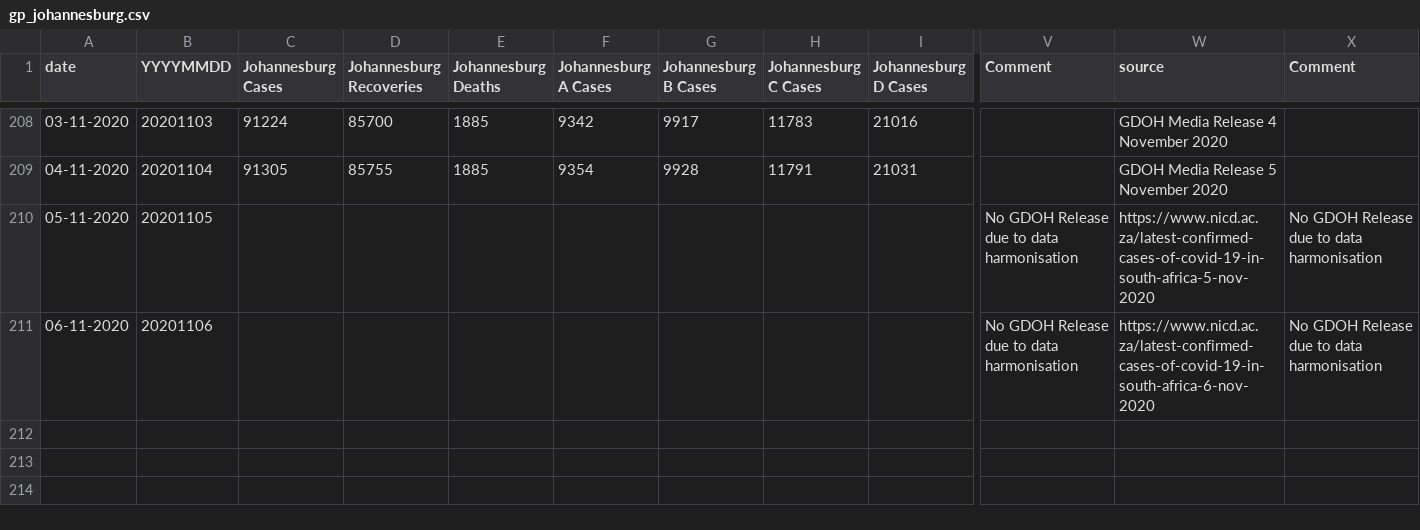
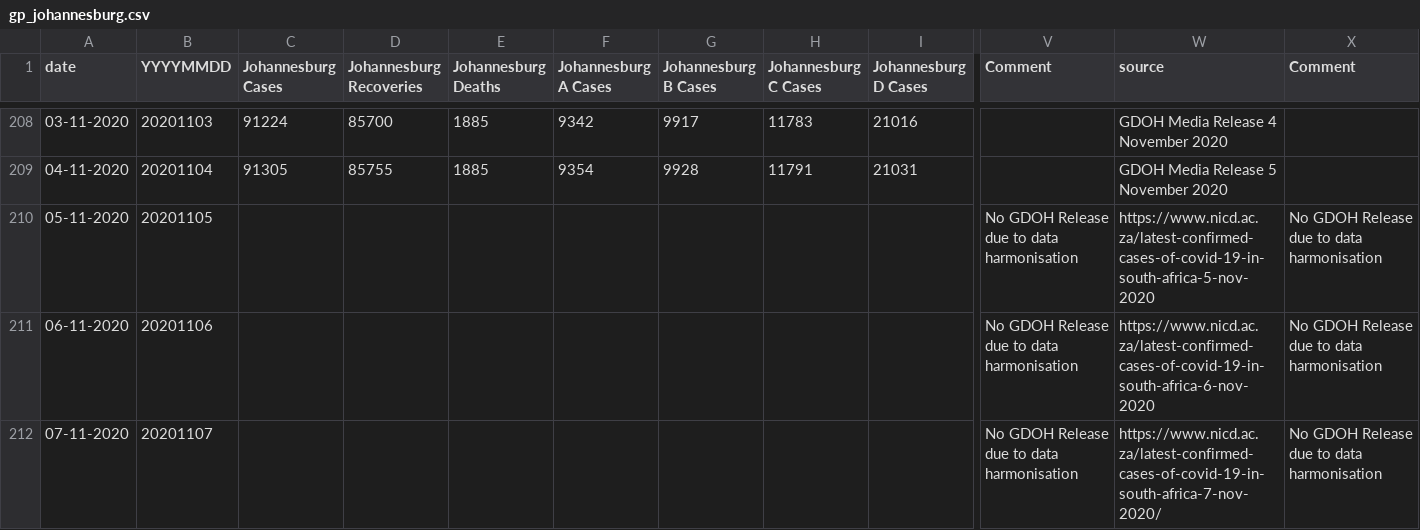
Before and after one commit to dsfsi/covid19za, a CSV file: data/district_data/gp_johannesburg.csv, drawn as a sheet; only a part is shown, gaps mark what is left out; rows hold the shown columns only; the diff names each change by its address in the sheet, - before the commit and + after, or states it on an @@ line.

```diff
--- a/data/district_data/gp_johannesburg.csv
+++ b/data/district_data/gp_johannesburg.csv
+row 212: 07-11-2020 | 20201107 |  |  |  |  |  |  |  | No GDOH Release due to data harmonisation | https://www.nicd.ac.za/latest-confirmed-cases-of-covid-19-in-south-africa-7-nov-2020/ | No GDOH Release due to data harmonisation
```
Also changed, not shown: data/district_data/gp_ekurhuleni.csv, data/district_data/gp_sedibeng.csv, 3 other files.
